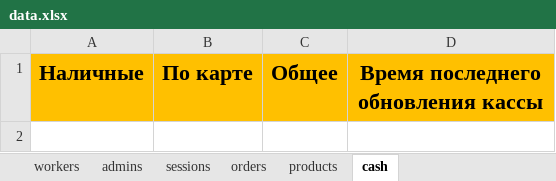
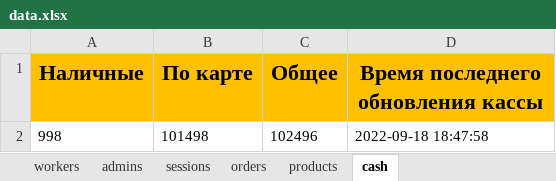
Before and after one commit to ElishaFlacon/telegram-bot-coffee-cafe, an Excel workbook: data/data.xlsx, sheet cash, drawn as a sheet; values as stored, in another font and other column widths than the file's, no borders; the diff names each change by its address in the sheet, - before the commit and + after, or states it on an @@ line.

```diff
--- a/data/data.xlsx (sheet cash)
+++ b/data/data.xlsx (sheet cash)
+row 2: 998 | 101498 | 102496 | 2022-09-18 18:47:58
```
Also changed, not shown: sheet orders, sheet products, 7 other files.
